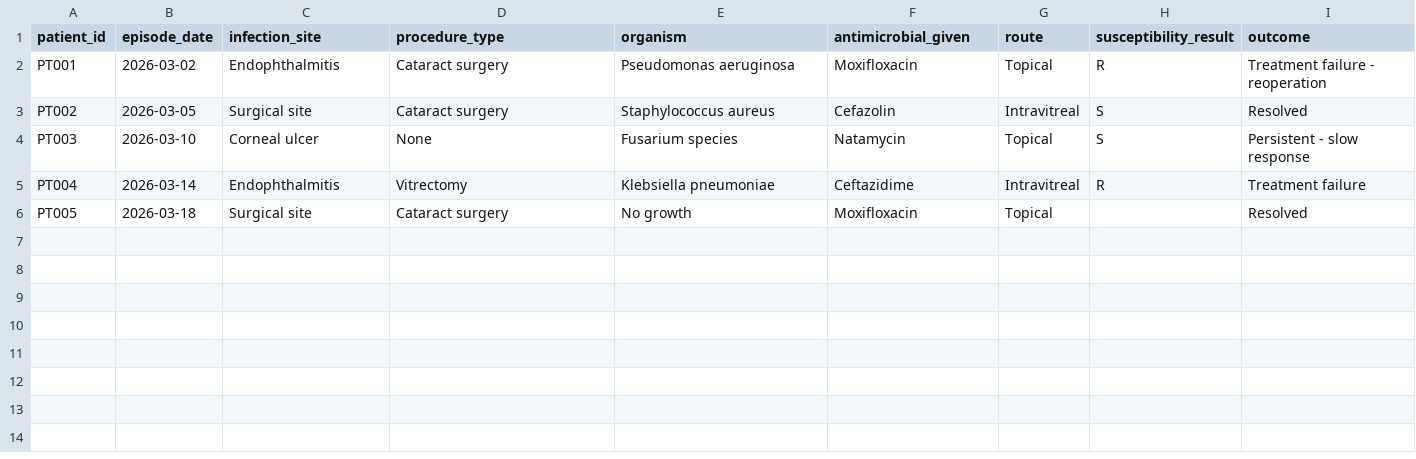
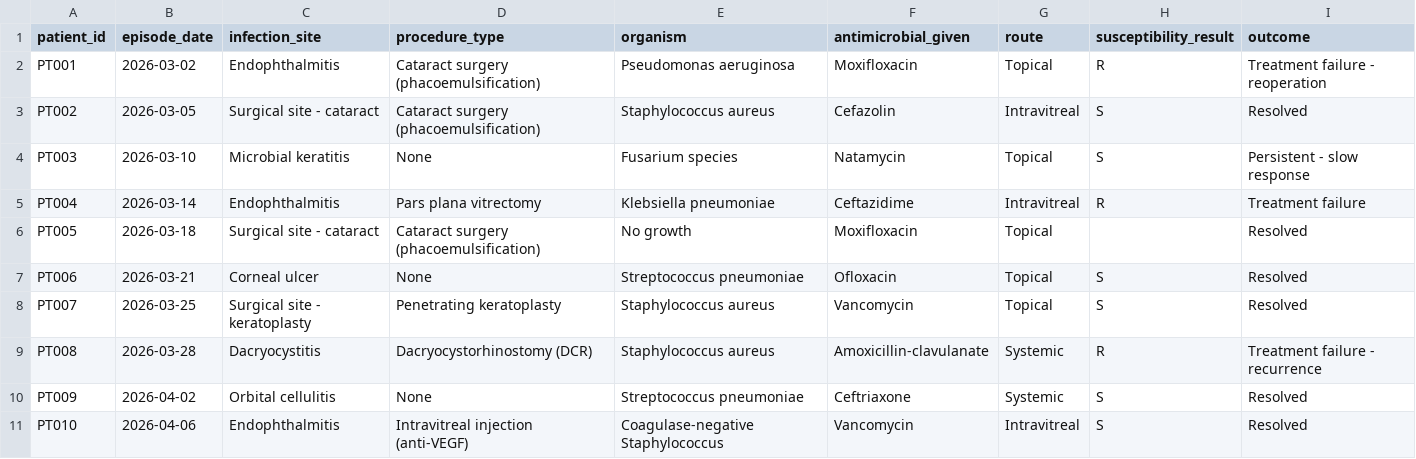
Before and after one commit to satyasundarthakur-png/lvpeiamr, a CSV file: public/sample_template.csv, drawn as a sheet.

Commit message:
Add patient data anonymization layer
- New src/amr/lib/anonymize.js: drops direct-identifier columns (name, DOB,
  phone, email, address, Aadhaar/insurance), one-way SHA-256 hashes
  patient ID/MRN/UHID into a session-salted pseudonym, and does best-effort
  regex redaction of free-text DOCX notes before AI extraction.
- fileParsers.js now runs every uploaded CSV/Excel file through the
  anonymizer and redacts DOCX text before it reaches Groq.
- FileUpload.jsx shows an upfront privacy notice and, after each upload,
  exactly which columns were dropped/hashed for transparency.
- analyze.js: new flag for endophthalmitis treated with topical-only
  therapy (route/penetration failure, not resistance).
- Expanded sample_template.csv and column guidance with more
  ophthalmology-specific infection_site/procedure_type examples.

```diff
--- a/public/sample_template.csv
+++ b/public/sample_template.csv
@@ -1,6 +1,11 @@
 patient_id,episode_date,infection_site,procedure_type,organism,antimicrobial_given,route,susceptibility_result,outcome
-PT001,2026-03-02,Endophthalmitis,Cataract surgery,Pseudomonas aeruginosa,Moxifloxacin,Topical,R,Treatment failure - reoperation
-PT002,2026-03-05,Surgical site,Cataract surgery,Staphylococcus aureus,Cefazolin,Intravitreal,S,Resolved
-PT003,2026-03-10,Corneal ulcer,None,Fusarium species,Natamycin,Topical,S,Persistent - slow response
-PT004,2026-03-14,Endophthalmitis,Vitrectomy,Klebsiella pneumoniae,Ceftazidime,Intravitreal,R,Treatment failure
-PT005,2026-03-18,Surgical site,Cataract surgery,No growth,Moxifloxacin,Topical,,Resolved
+PT001,2026-03-02,Endophthalmitis,Cataract surgery (phacoemulsification),Pseudomonas aeruginosa,Moxifloxacin,Topical,R,Treatment failure - reoperation
+PT002,2026-03-05,Surgical site - cataract,Cataract surgery (phacoemulsification),Staphylococcus aureus,Cefazolin,Intravitreal,S,Resolved
+PT003,2026-03-10,Microbial keratitis,None,Fusarium species,Natamycin,Topical,S,Persistent - slow response
+PT004,2026-03-14,Endophthalmitis,Pars plana vitrectomy,Klebsiella pneumoniae,Ceftazidime,Intravitreal,R,Treatment failure
+PT005,2026-03-18,Surgical site - cataract,Cataract surgery (phacoemulsification),No growth,Moxifloxacin,Topical,,Resolved
+PT006,2026-03-21,Corneal ulcer,None,Streptococcus pneumoniae,Ofloxacin,Topical,S,Resolved
+PT007,2026-03-25,Surgical site - keratoplasty,Penetrating keratoplasty,Staphylococcus aureus,Vancomycin,Topical,S,Resolved
+PT008,2026-03-28,Dacryocystitis,Dacryocystorhinostomy (DCR),Staphylococcus aureus,Amoxicillin-clavulanate,Systemic,R,Treatment failure - recurrence
+PT009,2026-04-02,Orbital cellulitis,None,Streptococcus pneumoniae,Ceftriaxone,Systemic,S,Resolved
+PT010,2026-04-06,Endophthalmitis,Intravitreal injection (anti-VEGF),Coagulase-negative Staphylococcus,Vancomycin,Intravitreal,S,Resolved
```
Also changed, not shown: 4 other files.
